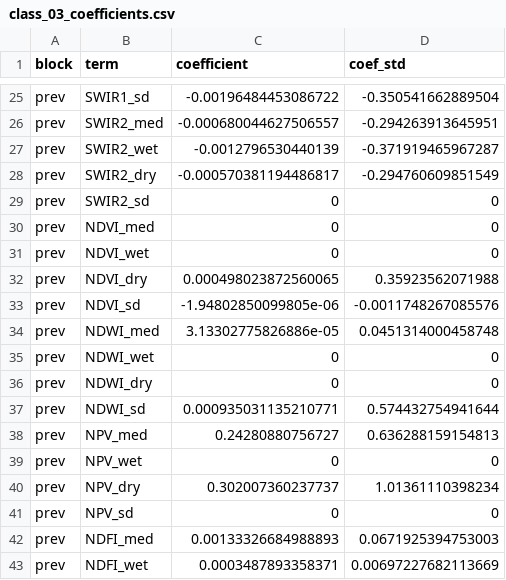
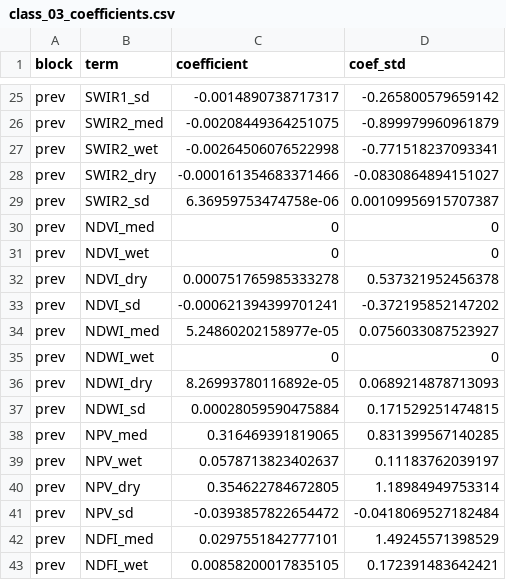
Before and after one commit to barberaivan/mapbiomas-argentina-fire, a CSV file: collection-01/models/class_03_coefficients.csv, drawn as a sheet; only a part is shown, gaps mark what is left out; the diff covers the shown part only; the diff names each change by its address in the sheet, - before the commit and + after, or states it on an @@ line.

```diff
--- a/collection-01/models/class_03_coefficients.csv
+++ b/collection-01/models/class_03_coefficients.csv
-C25 (coefficient): -0.00196484453086722
+C25 (coefficient): -0.0014890738717317
-D25 (coef_std): -0.350541662889504
+D25 (coef_std): -0.265800579659142
-C26 (coefficient): -0.000680044627506557
+C26 (coefficient): -0.00208449364251075
-D26 (coef_std): -0.294263913645951
+D26 (coef_std): -0.899979960961879
-C27 (coefficient): -0.0012796530440139
+C27 (coefficient): -0.00264506076522998
-D27 (coef_std): -0.371919465967287
+D27 (coef_std): -0.771518237093341
-C28 (coefficient): -0.000570381194486817
+C28 (coefficient): -0.000161354683371466
-D28 (coef_std): -0.294760609851549
+D28 (coef_std): -0.0830864894151027
-C29 (coefficient): 0
+C29 (coefficient): 6.36959753474758e-06
-D29 (coef_std): 0
+D29 (coef_std): 0.00109956915707387
-C32 (coefficient): 0.000498023872560065
+C32 (coefficient): 0.000751765985333278
-D32 (coef_std): 0.35923562071988
+D32 (coef_std): 0.537321952456378
-C33 (coefficient): -1.94802850099805e-06
+C33 (coefficient): -0.000621394399701241
-D33 (coef_std): -0.0011748267085576
+D33 (coef_std): -0.372195852147202
-C34 (coefficient): 3.13302775826886e-05
+C34 (coefficient): 5.24860202158977e-05
-D34 (coef_std): 0.0451314000458748
+D34 (coef_std): 0.0756033087523927
-C36 (coefficient): 0
+C36 (coefficient): 8.26993780116892e-05
-D36 (coef_std): 0
+D36 (coef_std): 0.0689214878713093
-C37 (coefficient): 0.000935031135210771
+C37 (coefficient): 0.00028059590475884
-D37 (coef_std): 0.574432754941644
+D37 (coef_std): 0.171529251474815
-C38 (coefficient): 0.24280880756727
+C38 (coefficient): 0.316469391819065
-D38 (coef_std): 0.636288159154813
+D38 (coef_std): 0.831399567140285
-C39 (coefficient): 0
+C39 (coefficient): 0.0578713823402637
-D39 (coef_std): 0
+D39 (coef_std): 0.11183762039197
-C40 (coefficient): 0.302007360237737
+C40 (coefficient): 0.354622784672805
-D40 (coef_std): 1.01361110398234
+D40 (coef_std): 1.18984949753314
-C41 (coefficient): 0
+C41 (coefficient): -0.0393857822654472
-D41 (coef_std): 0
+D41 (coef_std): -0.0418069527182484
-C42 (coefficient): 0.00133326684988893
+C42 (coefficient): 0.0297551842777101
-D42 (coef_std): 0.0671925394753003
+D42 (coef_std): 1.49245571398529
-C43 (coefficient): 0.0003487893358371
+C43 (coefficient): 0.00858200017835105
-D43 (coef_std): 0.00697227682113669
+D43 (coef_std): 0.172391483642421
```
Also changed, not shown: 77 edited cells elsewhere in this file, collection-01/models/class_01_coefficients.csv, collection-01/models/class_05_coefficients.csv, 21 other files.
